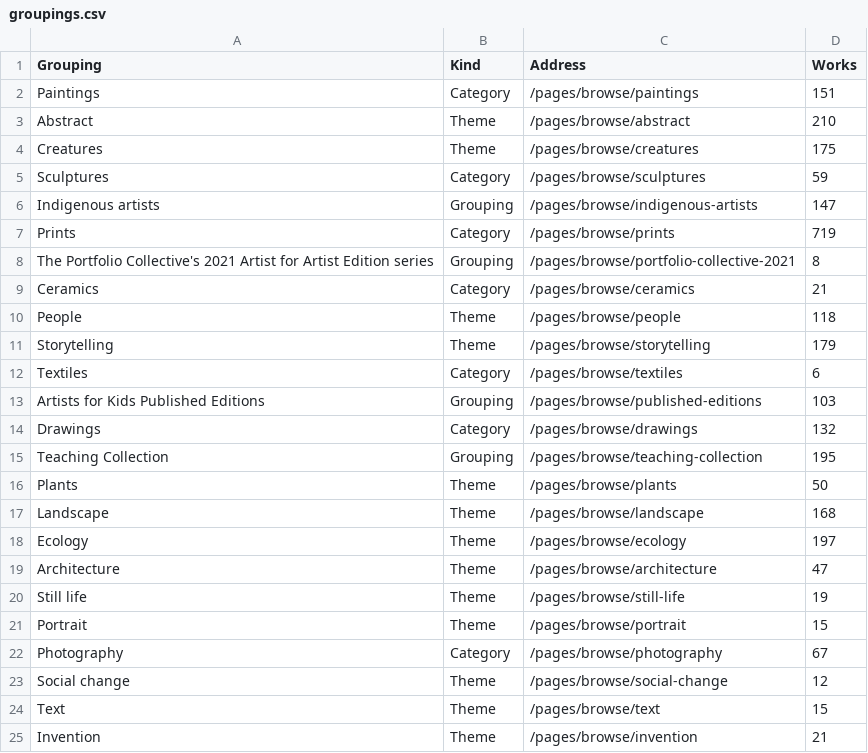
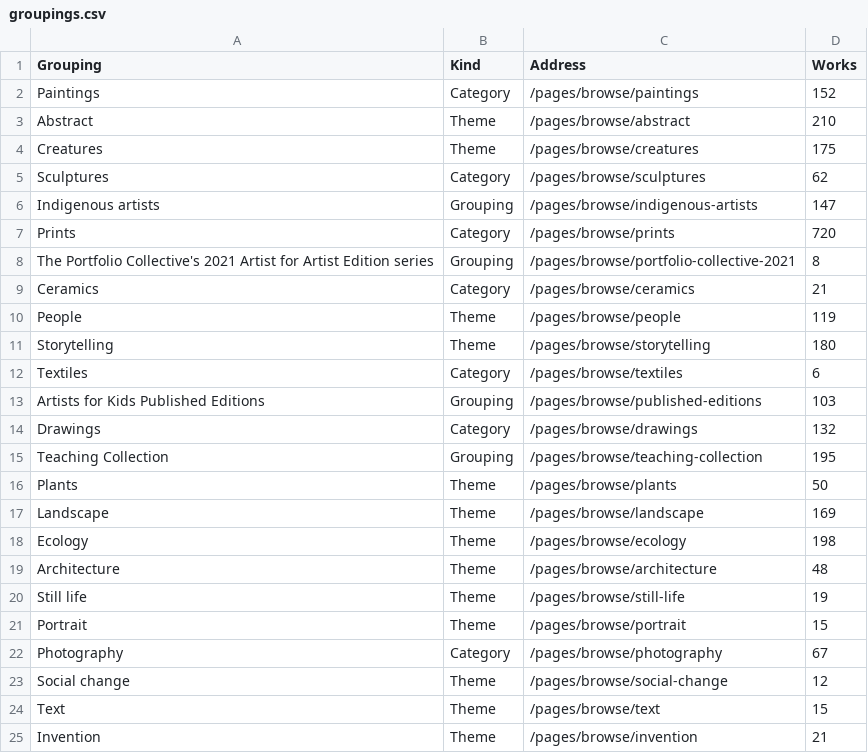
Before and after one commit to mykepreuss/gordon-smith-gallery-theme, a CSV file: proposals/store-writes/collection/sheets/groupings.csv, drawn as a sheet; only a part is shown.

```diff
--- a/proposals/store-writes/collection/sheets/groupings.csv
+++ b/proposals/store-writes/collection/sheets/groupings.csv
@@ -1,12 +1,12 @@
 Grouping,Kind,Address,Works
-Paintings,Category,/pages/browse/paintings,151
+Paintings,Category,/pages/browse/paintings,152
 Abstract,Theme,/pages/browse/abstract,210
 Creatures,Theme,/pages/browse/creatures,175
-Sculptures,Category,/pages/browse/sculptures,59
+Sculptures,Category,/pages/browse/sculptures,62
 Indigenous artists,Grouping,/pages/browse/indigenous-artists,147
-Prints,Category,/pages/browse/prints,719
+Prints,Category,/pages/browse/prints,720
 The Portfolio Collective's 2021 Artist for Artist Edition series,Grouping,/pages/browse/portfolio-collective-2021,8
 Ceramics,Category,/pages/browse/ceramics,21
-People,Theme,/pages/browse/people,118
-Storytelling,Theme,/pages/browse/storytelling,179
+People,Theme,/pages/browse/people,119
+Storytelling,Theme,/pages/browse/storytelling,180
 Textiles,Category,/pages/browse/textiles,6
@@ -16,5 +16,5 @@ Teaching Collection,Grouping,/pages/browse/teaching-collection,195
 Plants,Theme,/pages/browse/plants,50
-Landscape,Theme,/pages/browse/landscape,168
-Ecology,Theme,/pages/browse/ecology,197
-Architecture,Theme,/pages/browse/architecture,47
+Landscape,Theme,/pages/browse/landscape,169
+Ecology,Theme,/pages/browse/ecology,198
+Architecture,Theme,/pages/browse/architecture,48
 Still life,Theme,/pages/browse/still-life,19
```
Also changed, not shown: proposals/store-writes/collection/sheets/artists.csv, proposals/store-writes/collection/sheets/problems.csv, 30 other files.
